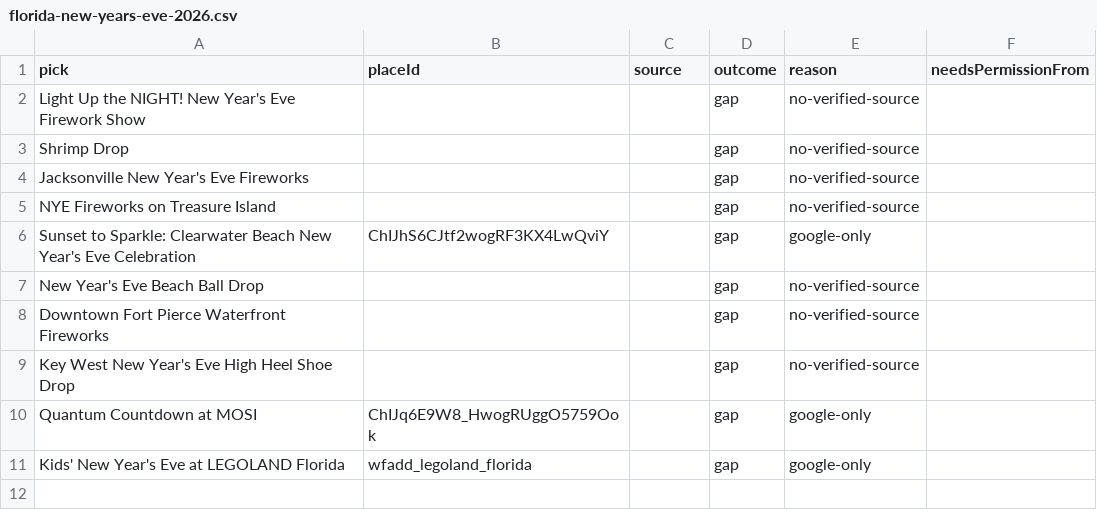
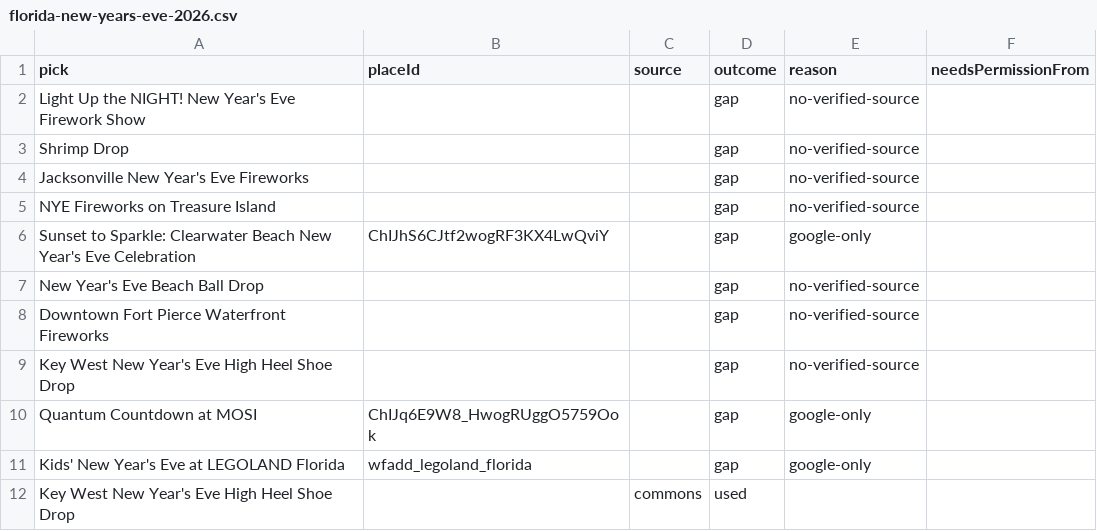
Before and after one commit to wallstreethyena/Wayfind, a CSV file: data/guide-pick-photos/_reports/florida-new-years-eve-2026.csv, drawn as a sheet.

```diff
--- a/data/guide-pick-photos/_reports/florida-new-years-eve-2026.csv
+++ b/data/guide-pick-photos/_reports/florida-new-years-eve-2026.csv
@@ -11 +11,2 @@ Quantum Countdown at MOSI,ChIJq6E9W8_HwogRUggO5759Ook,,gap,google-only,
 Kids' New Year's Eve at LEGOLAND Florida,wfadd_legoland_florida,,gap,google-only,
+Key West New Year's Eve High Heel Shoe Drop,,commons,used,,
```
Also changed, not shown: data/guide-pick-photos/_reports/trending-in-florida-this-week-nov-2-2026.csv, 24 other files.
